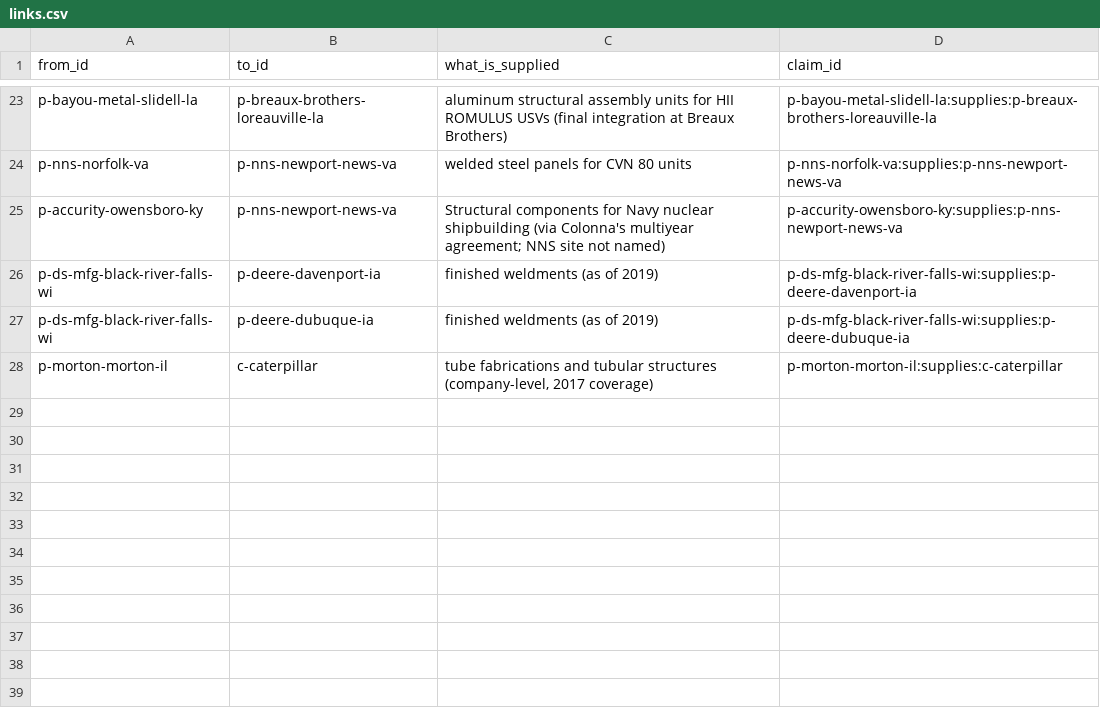
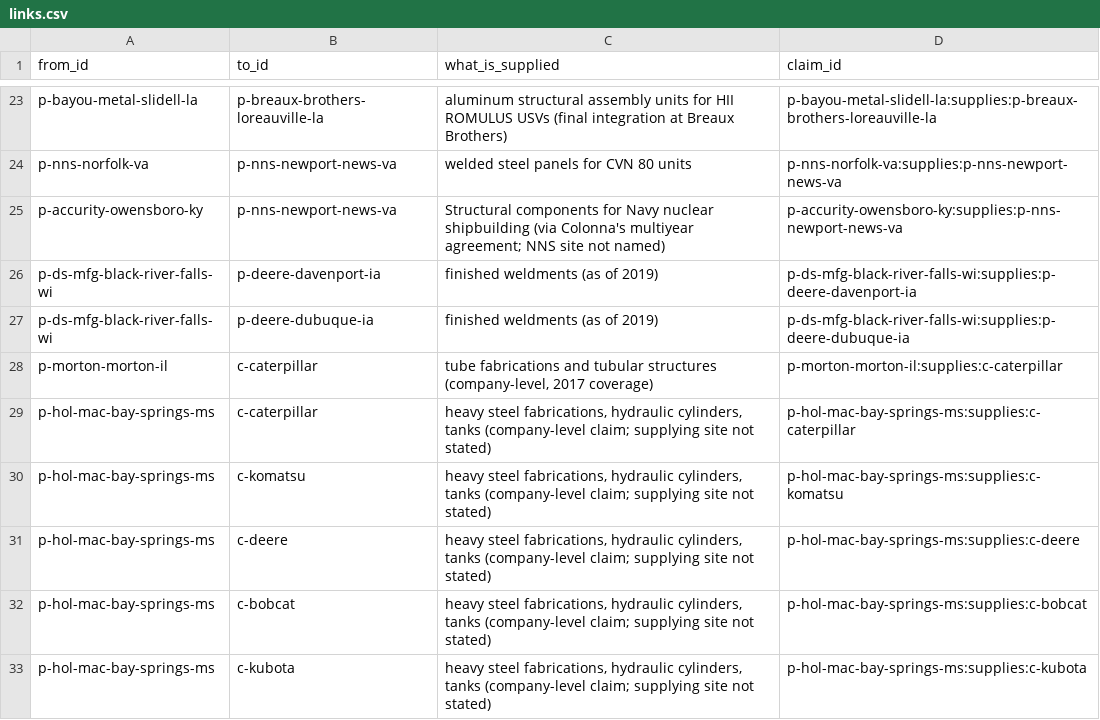
Before and after one commit to logosinnovation/weld, a CSV file: ledger/links.csv, drawn as a sheet; only a part is shown, gaps mark what is left out; the diff names each change by its address in the sheet, - before the commit and + after, or states it on an @@ line.

```diff
--- a/ledger/links.csv
+++ b/ledger/links.csv
+row 29: p-hol-mac-bay-springs-ms | c-caterpillar | heavy steel fabrications, hydraulic cylinders, tanks (company-level claim; supplying site not stated) | p-hol-mac-bay-springs-ms:supplies:c-caterpillar
+row 30: p-hol-mac-bay-springs-ms | c-komatsu | heavy steel fabrications, hydraulic cylinders, tanks (company-level claim; supplying site not stated) | p-hol-mac-bay-springs-ms:supplies:c-komatsu
+row 31: p-hol-mac-bay-springs-ms | c-deere | heavy steel fabrications, hydraulic cylinders, tanks (company-level claim; supplying site not stated) | p-hol-mac-bay-springs-ms:supplies:c-deere
+row 32: p-hol-mac-bay-springs-ms | c-bobcat | heavy steel fabrications, hydraulic cylinders, tanks (company-level claim; supplying site not stated) | p-hol-mac-bay-springs-ms:supplies:c-bobcat
+row 33: p-hol-mac-bay-springs-ms | c-kubota | heavy steel fabrications, hydraulic cylinders, tanks (company-level claim; supplying site not stated) | p-hol-mac-bay-springs-ms:supplies:c-kubota
```
Also changed, not shown: 8 other files.
